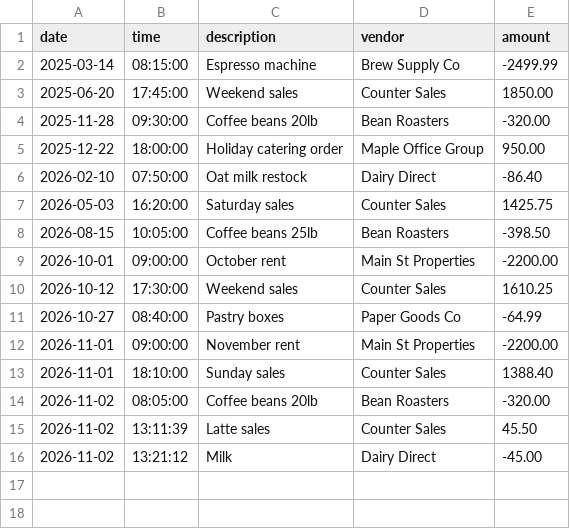
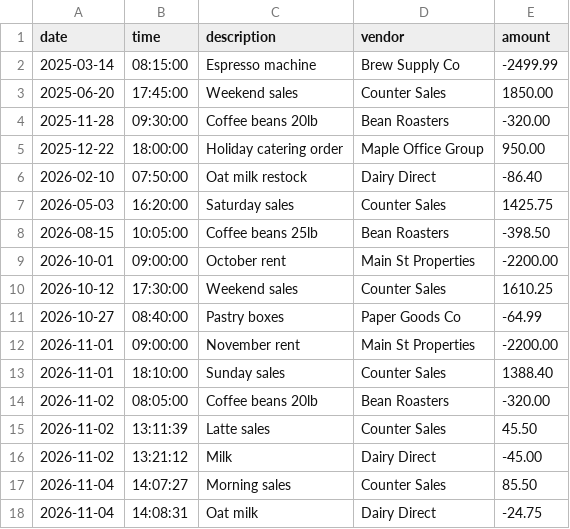
Before and after one commit to alinarashid/accounting-ledger, a CSV file: transactions.csv, drawn as a sheet; the diff names each change by its address in the sheet, - before the commit and + after, or states it on an @@ line.

```diff
--- a/transactions.csv
+++ b/transactions.csv
+row 17: 2026-11-04 | 14:07:27 | Morning sales | Counter Sales | 85.50
+row 18: 2026-11-04 | 14:08:31 | Oat milk | Dairy Direct | -24.75
```
Also changed, not shown: 3 other files.
